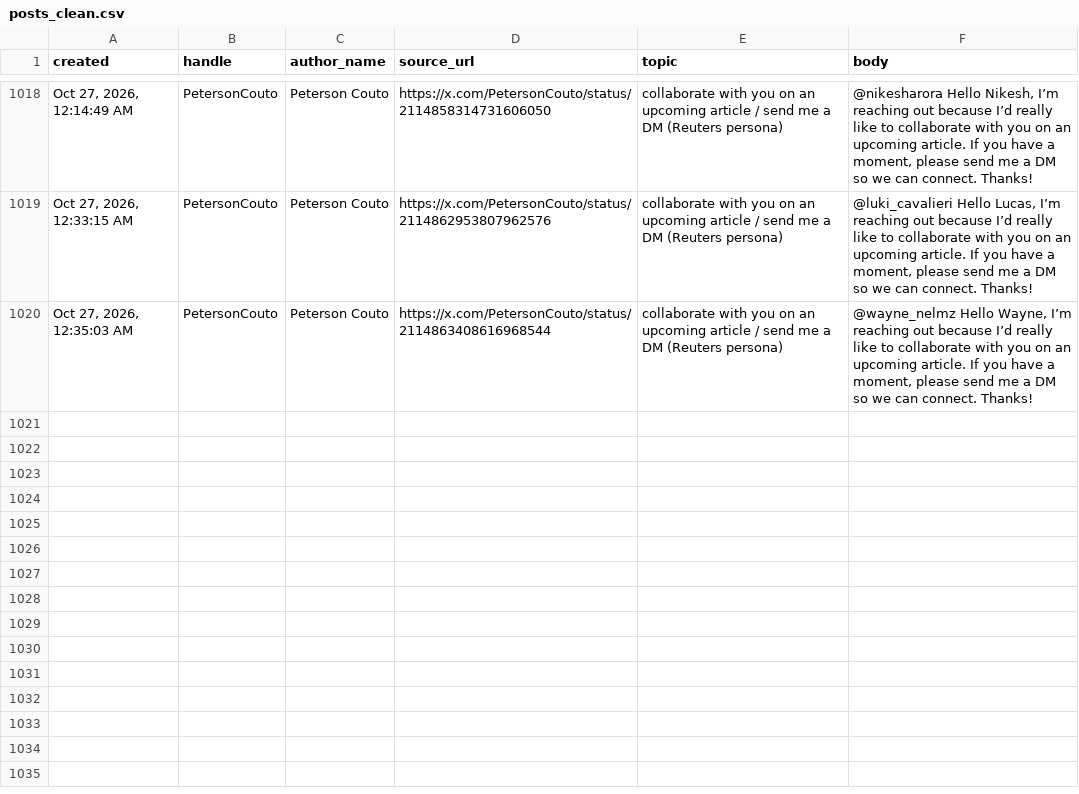
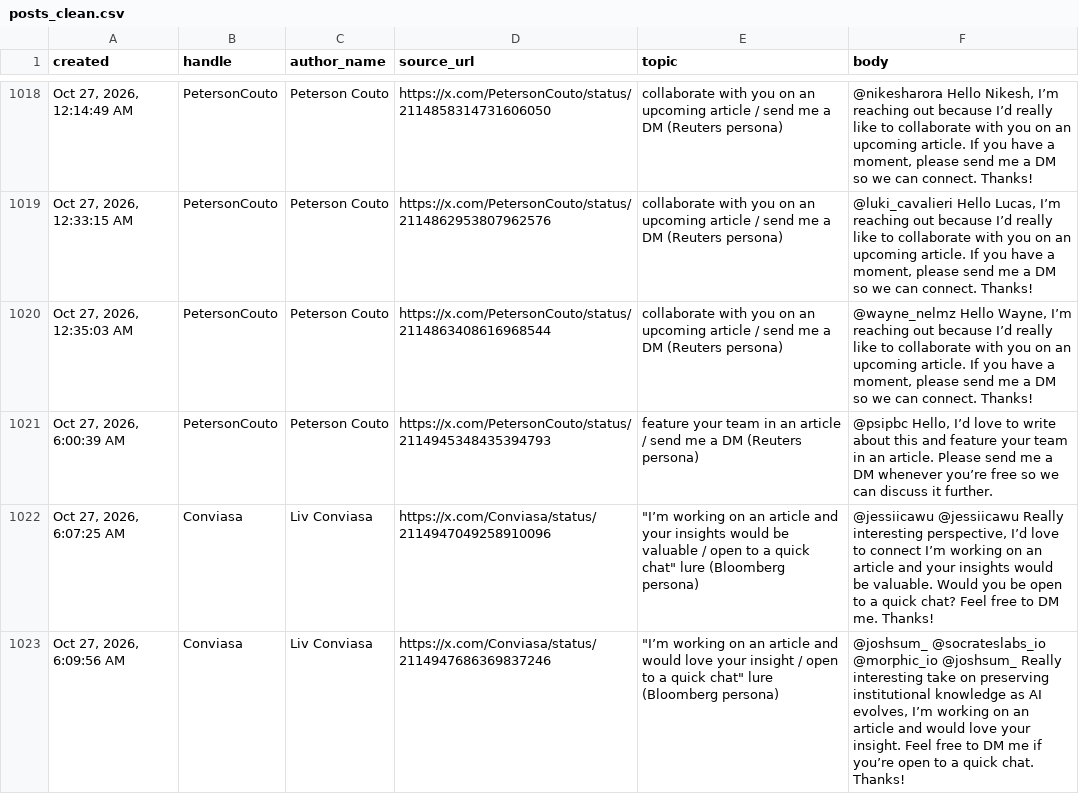
Before and after one commit to Dutchosintguy/X-phising-campaign-monitor, a CSV file: data/posts_clean.csv, drawn as a sheet; only a part is shown, gaps mark what is left out; the diff names each change by its address in the sheet, - before the commit and + after, or states it on an @@ line.

```diff
--- a/data/posts_clean.csv
+++ b/data/posts_clean.csv
+row 1021: Oct 27, 2026, 6:00:39 AM | PetersonCouto | Peterson Couto | https://x.com/PetersonCouto/status/2114945348435394793 | feature your team in an article / send me a DM (Reuters persona) | @psipbc Hello, I’d love to write about this and feature your team in an article. Please send me a DM whenever you’re free so we can discuss it further.
+row 1022: Oct 27, 2026, 6:07:25 AM | Conviasa | Liv Conviasa | https://x.com/Conviasa/status/2114947049258910096 | "I’m working on an article and your insights would be valuable / open to a quick chat" lure (Bloomberg persona) | @jessiicawu @jessiicawu Really interesting perspective, I’d love to connect I’m working on an article and your insights would be valuable. Would you be open to a quick chat? Feel free to DM me. Thanks!
+row 1023: Oct 27, 2026, 6:09:56 AM | Conviasa | Liv Conviasa | https://x.com/Conviasa/status/2114947686369837246 | "I’m working on an article and would love your insight / open to a quick chat" lure (Bloomberg persona) | @joshsum_ @socrateslabs_io @morphic_io @joshsum_ Really interesting take on preserving institutional knowledge as AI evolves, I’m working on an article and would love your insight. Feel free to DM me if you’re open to a quick chat. Thanks!
```
Also changed, not shown: data/alerts.csv, data/calendly_watch.csv, 9 other files.
